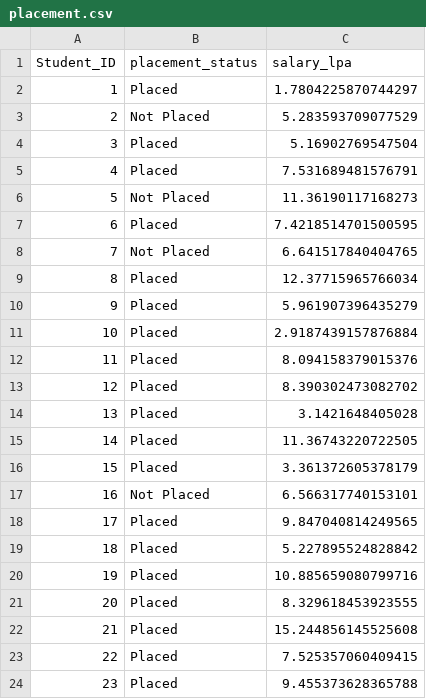
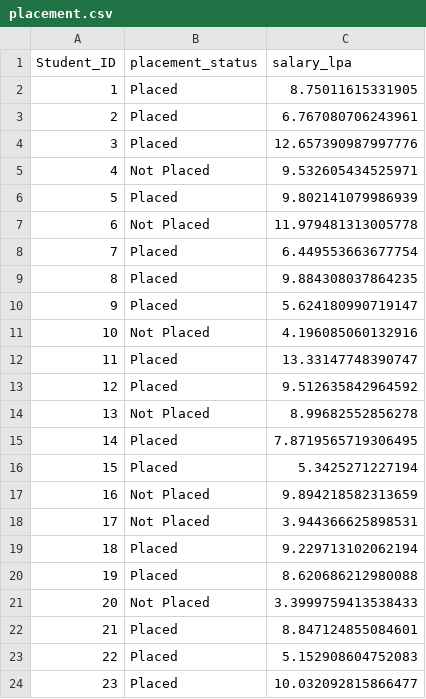
Before and after one commit to vrunstar/placement_prediction, a CSV file: data/placement.csv, drawn as a sheet; only a part is shown; the diff covers the shown part only.

```diff
--- a/data/placement.csv
+++ b/data/placement.csv
@@ -1,24 +1,24 @@
 Student_ID,placement_status,salary_lpa
-1,Placed,1.7804225870744297
-2,Not Placed,5.283593709077529
-3,Placed,5.16902769547504
-4,Placed,7.531689481576791
-5,Not Placed,11.36190117168273
-6,Placed,7.4218514701500595
-7,Not Placed,6.641517840404765
-8,Placed,12.37715965766034
-9,Placed,5.961907396435279
-10,Placed,2.9187439157876884
-11,Placed,8.094158379015376
-12,Placed,8.390302473082702
-13,Placed,3.1421648405028
-14,Placed,11.36743220722505
-15,Placed,3.361372605378179
-16,Not Placed,6.566317740153101
-17,Placed,9.847040814249565
-18,Placed,5.227895524828842
-19,Placed,10.885659080799716
-20,Placed,8.329618453923555
-21,Placed,15.244856145525608
-22,Placed,7.525357060409415
-23,Placed,9.455373628365788
+1,Placed,8.75011615331905
+2,Placed,6.767080706243961
+3,Placed,12.657390987997776
+4,Not Placed,9.532605434525971
+5,Placed,9.802141079986939
+6,Not Placed,11.979481313005778
+7,Placed,6.449553663677754
+8,Placed,9.884308037864235
+9,Placed,5.624180990719147
+10,Not Placed,4.196085060132916
+11,Placed,13.33147748390747
+12,Placed,9.512635842964592
+13,Not Placed,8.99682552856278
+14,Placed,7.8719565719306495
+15,Placed,5.3425271227194
+16,Not Placed,9.894218582313659
+17,Not Placed,3.944366625898531
+18,Placed,9.229713102062194
+19,Placed,8.620686212980088
+20,Not Placed,3.3999759413538433
+21,Placed,8.847124855084601
+22,Placed,5.152908604752083
+23,Placed,10.032092815866477
```
Also changed, not shown: 106 edited cells elsewhere in this file, data/students.csv, 5 other files.
